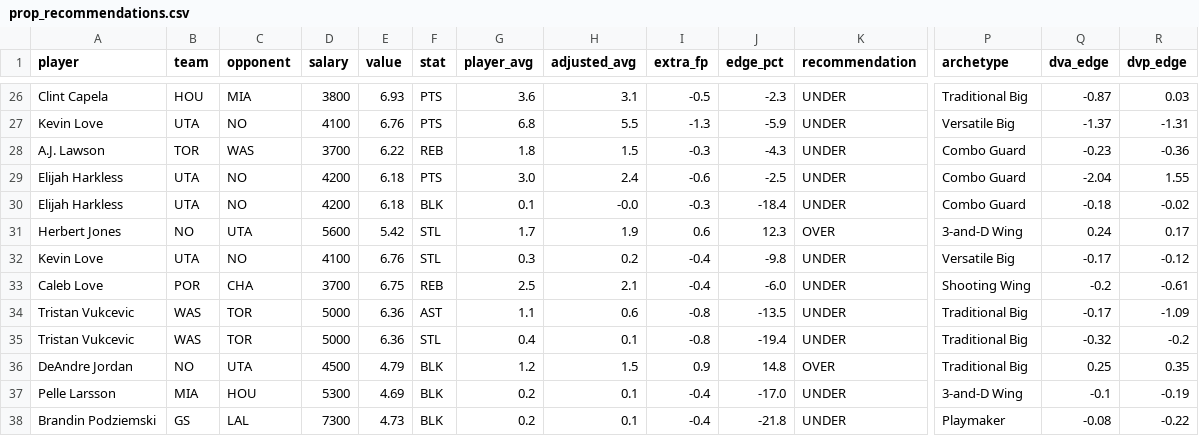
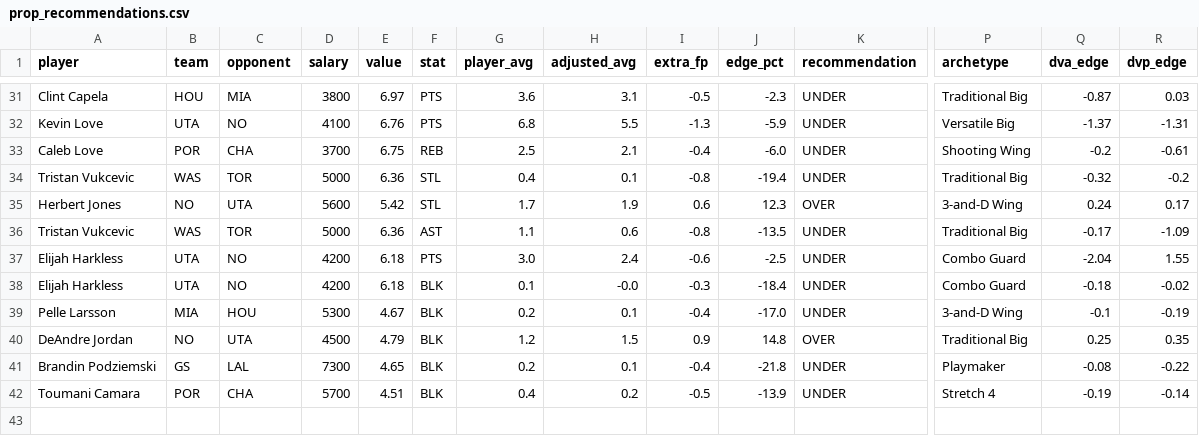
Before and after one commit to rakimr/PIRTDICA, a CSV file: prop_recommendations.csv, drawn as a sheet; only a part is shown, gaps mark what is left out; removed rows and columns are numbered as before the commit, all else as after; rows hold the shown columns only; the diff covers the shown part only; the diff names each change by its address in the sheet, - before the commit and + after, or states it on an @@ line.

```diff
--- a/prop_recommendations.csv
+++ b/prop_recommendations.csv
-E31 (value): 6.93
+E31 (value): 6.97
-row 28: A.J. Lawson | TOR | WAS | 3700 | 6.22 | REB | 1.8 | 1.5 | -0.3 | -4.3 | UNDER | Combo Guard | -0.23 | -0.36
@@ row 35 moved to row 34: Tristan Vukcevic @@
@@ row 31 moved to row 35: Herbert Jones @@
@@ row 34 moved to row 36: Tristan Vukcevic @@
@@ row 32 moved to row 30: Kevin Love @@
+row 39: Pelle Larsson | MIA | HOU | 5300 | 4.67 | BLK | 0.2 | 0.1 | -0.4 | -17.0 | UNDER | 3-and-D Wing | -0.1 | -0.19
-row 37: Pelle Larsson | MIA | HOU | 5300 | 4.69 | BLK | 0.2 | 0.1 | -0.4 | -17.0 | UNDER | 3-and-D Wing | -0.1 | -0.19
-E41 (value): 4.73
+E41 (value): 4.65
+row 42: Toumani Camara | POR | CHA | 5700 | 4.51 | BLK | 0.4 | 0.2 | -0.5 | -13.9 | UNDER | Stretch 4 | -0.19 | -0.14
```
Also changed, not shown: 5 added rows, 1 removed row and 15 edited cells elsewhere in this file, dfs_players.csv, dfs_players_valued.csv, 14 other files.
